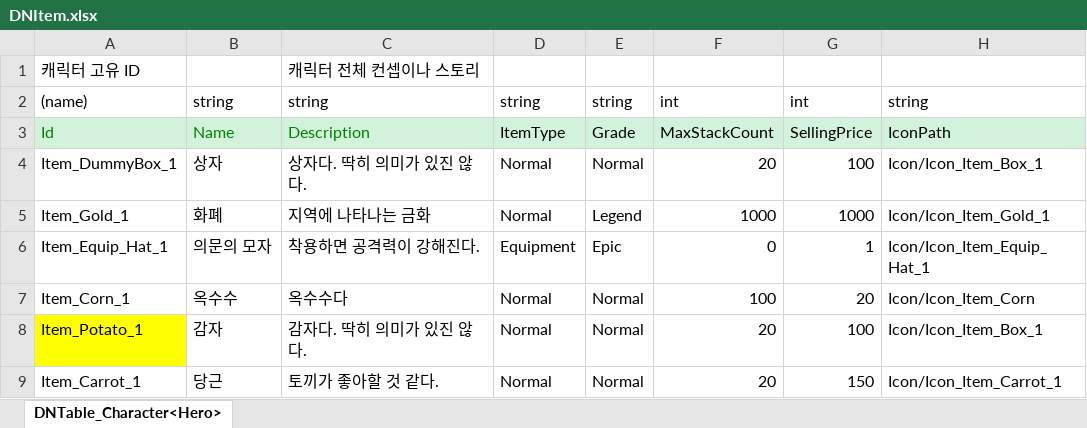
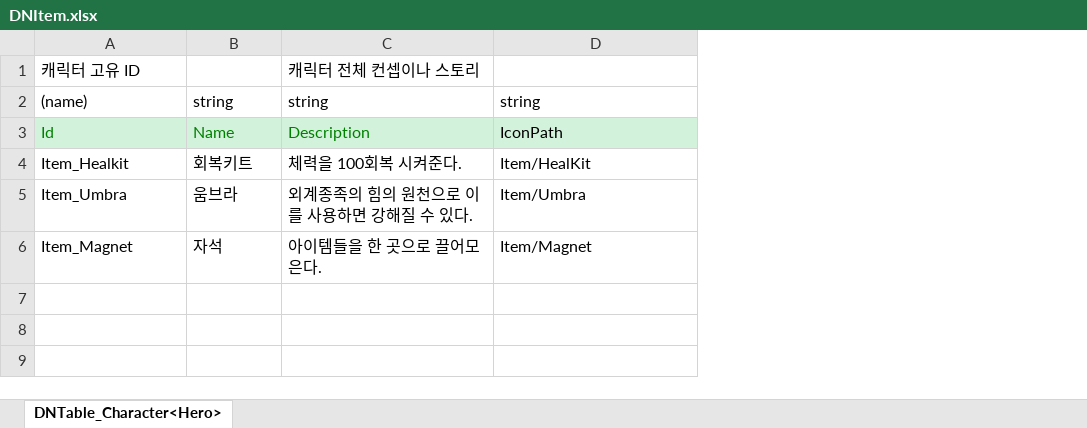
Before and after one commit to AxoSym2/2DMainProject, an Excel workbook: JsonConverter/ExcelFiles/DNItem.xlsx, sheet DNTable_Character<Hero>, drawn as a sheet; values as stored, in another font and other column widths than the file's, no borders; removed rows and columns are numbered as before the commit, all else as after; the diff names each change by its address in the sheet, - before the commit and + after, or states it on an @@ line.

```diff
--- a/JsonConverter/ExcelFiles/DNItem.xlsx (sheet DNTable_Character<Hero>)
+++ b/JsonConverter/ExcelFiles/DNItem.xlsx (sheet DNTable_Character<Hero>)
-column D, rows 2-3: string | ItemType
-column E, rows 2-3: string | Grade
-column F, rows 2-3: int | MaxStackCount
-column G, rows 2-3: int | SellingPrice
-row 4: Item_DummyBox_1 | 상자 | 상자다. 딱히 의미가 있진 않다. | Normal | Normal | 20 | 100 | Icon/Icon_Item_Box_1
-row 5: Item_Gold_1 | 화폐 | 지역에 나타나는 금화 | Normal | Legend | 1000 | 1000 | Icon/Icon_Item_Gold_1
-row 6: Item_Equip_Hat_1 | 의문의 모자 | 착용하면 공격력이 강해진다. | Equipment | Epic | 0 | 1 | Icon/Icon_Item_Equip_Hat_1
-row 7: Item_Corn_1 | 옥수수 | 옥수수다 | Normal | Normal | 100 | 20 | Icon/Icon_Item_Corn
-row 8: Item_Potato_1 | 감자 | 감자다. 딱히 의미가 있진 않다. | Normal | Normal | 20 | 100 | Icon/Icon_Item_Box_1
-row 9: Item_Carrot_1 | 당근 | 토끼가 좋아할 것 같다. | Normal | Normal | 20 | 150 | Icon/Icon_Item_Carrot_1
+row 4: Item_Healkit | 회복키트 | 체력을 100회복 시켜준다. | Item/HealKit
+row 5: Item_Umbra | 움브라 | 외계종족의 힘의 원천으로 이를 사용하면 강해질 수 있다. | Item/Umbra
+row 6: Item_Magnet | 자석 | 아이템들을 한 곳으로 끌어모은다. | Item/Magnet
```
Also changed, not shown: JsonConverter/ExcelFiles/Enemy.xlsx, 46 other files.
